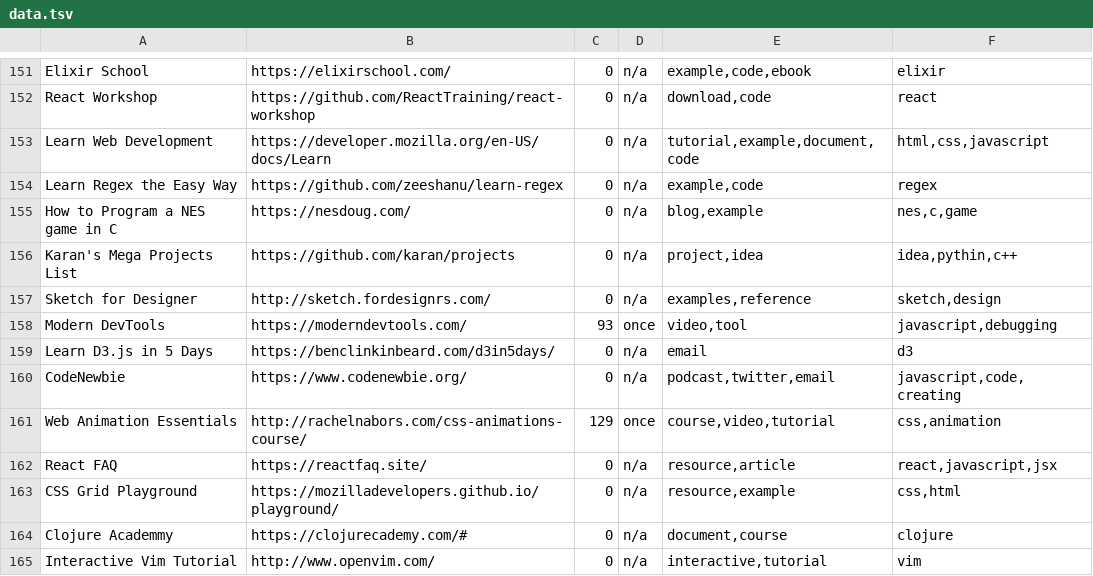
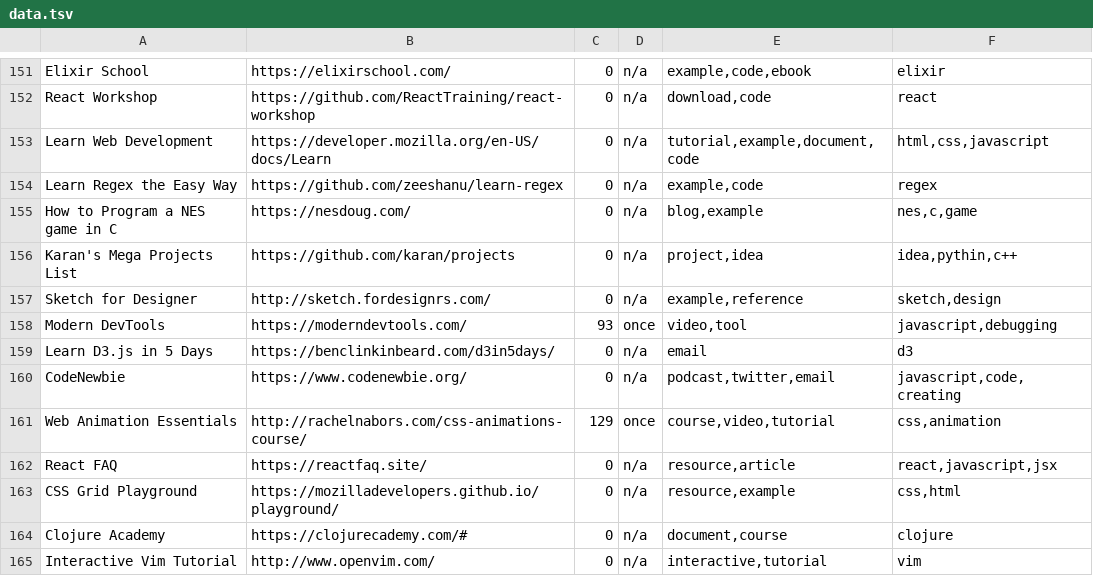
Before and after one commit to jaketrent/selflearningclub, a TSV file: scripts/data.tsv, drawn as a sheet; only a part is shown, gaps mark what is left out; the diff covers the shown part only.

```diff
--- a/scripts/data.tsv
+++ b/scripts/data.tsv
@@ -156,3 +156,3 @@ How to Program a NES game in C	https://nesdoug.com/	0	n/a	blog,example	nes,c,gam
 Karan's Mega Projects List	https://github.com/karan/projects	0	n/a	project,idea	idea,pythin,c++
-Sketch for Designer	http://sketch.fordesignrs.com/	0	n/a	examples,reference	sketch,design
+Sketch for Designer	http://sketch.fordesignrs.com/	0	n/a	example,reference	sketch,design
 Modern DevTools	https://moderndevtools.com/	93	once	video,tool	javascript,debugging
@@ -163,3 +163,3 @@ React FAQ 	https://reactfaq.site/	0	n/a	resource,article	react,javascript,jsx
 CSS Grid Playground	https://mozilladevelopers.github.io/playground/	0	n/a	resource,example	css,html
-Clojure Academmy	https://clojurecademy.com/#	0	n/a	document,course	clojure
+Clojure Academy	https://clojurecademy.com/#	0	n/a	document,course	clojure
 Interactive Vim Tutorial	http://www.openvim.com/	0	n/a	interactive,tutorial	vim
```
Also changed, not shown: 7 edited cells elsewhere in this file, 10 other files.
